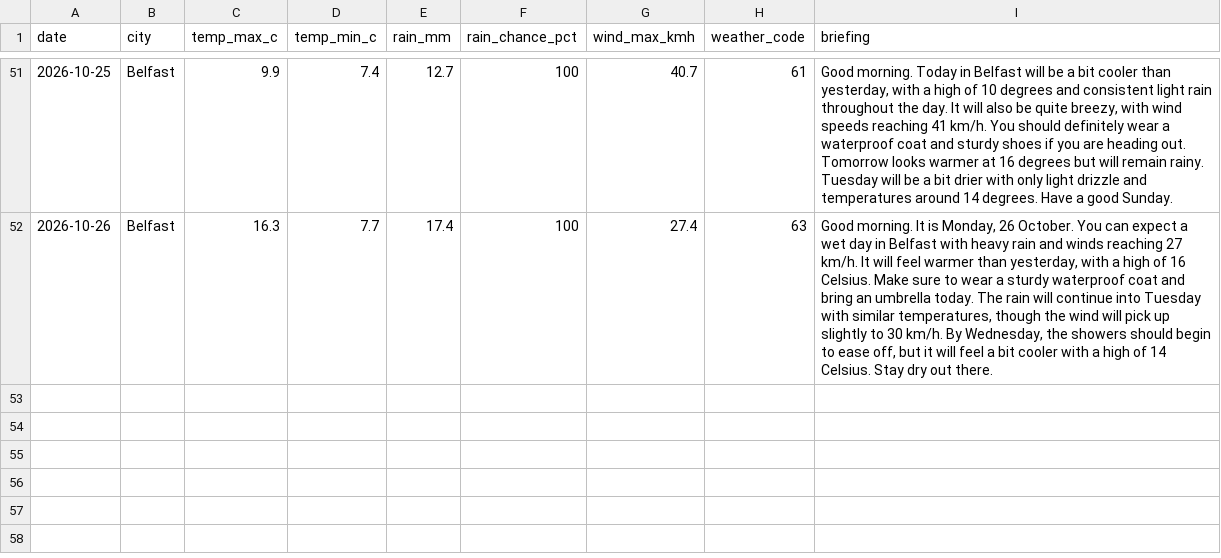
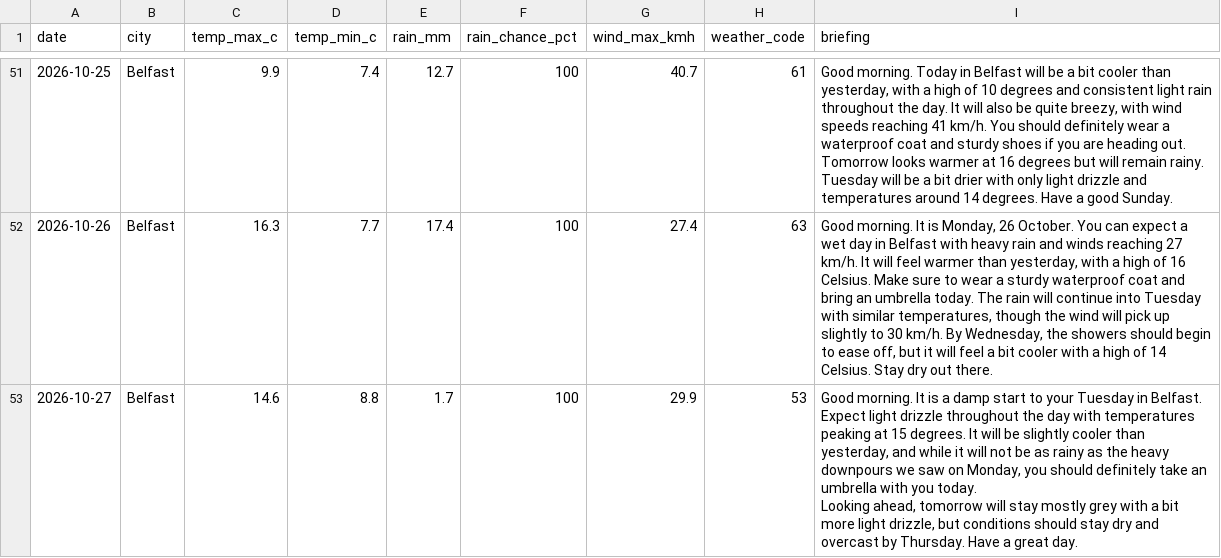
Before and after one commit to MuhammadHaris112233/weather-agent, a CSV file: data/weather_log.csv, drawn as a sheet; only a part is shown, gaps mark what is left out.

Commit message:
Update weather log and delivery record

```diff
--- a/data/weather_log.csv
+++ b/data/weather_log.csv
@@ -68 +68,4 @@ Tomorrow looks warmer at 16 degrees but will remain rainy. Tuesday will be a bit
 2026-10-26,Belfast,16.3,7.7,17.4,100,27.4,63,"Good morning. It is Monday, 26 October. You can expect a wet day in Belfast with heavy rain and winds reaching 27 km/h. It will feel warmer than yesterday, with a high of 16 Celsius. Make sure to wear a sturdy waterproof coat and bring an umbrella today. The rain will continue into Tuesday with similar temperatures, though the wind will pick up slightly to 30 km/h. By Wednesday, the showers should begin to ease off, but it will feel a bit cooler with a high of 14 Celsius. Stay dry out there."
+2026-10-27,Belfast,14.6,8.8,1.7,100,29.9,53,"Good morning. It is a damp start to your Tuesday in Belfast. Expect light drizzle throughout the day with temperatures peaking at 15 degrees. It will be slightly cooler than yesterday, and while it will not be as rainy as the heavy downpours we saw on Monday, you should definitely take an umbrella with you today.
+
+Looking ahead, tomorrow will stay mostly grey with a bit more light drizzle, but conditions should stay dry and overcast by Thursday. Have a great day."
```
Also changed, not shown: 1 other file.
